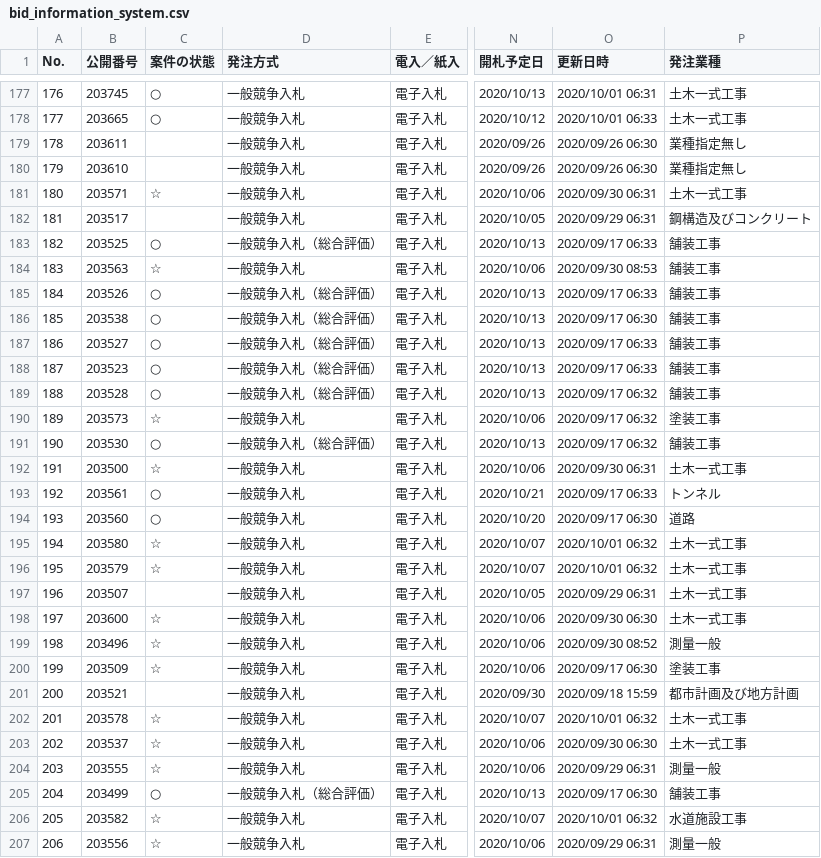
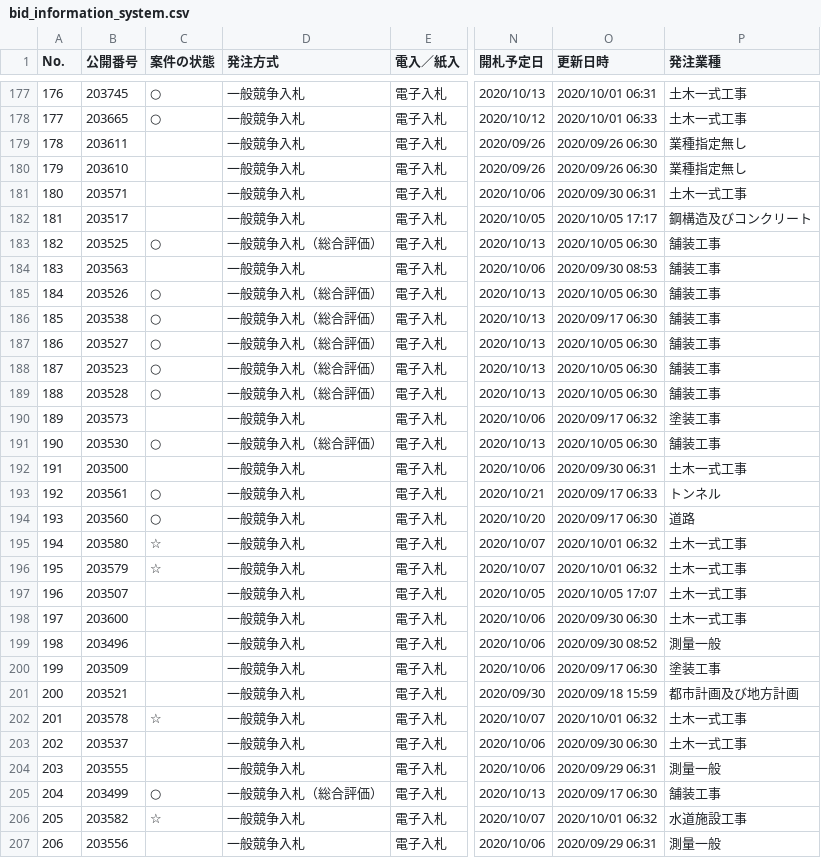
Before and after one commit to wakayama-pref-org/bid_information_system, a CSV file: csv/bid_information_system.csv, drawn as a sheet; only a part is shown, gaps mark what is left out; the diff covers the shown part only; the diff names each change by its address in the sheet, - before the commit and + after, or states it on an @@ line.

```diff
--- a/csv/bid_information_system.csv
+++ b/csv/bid_information_system.csv
-C181 (案件の状態): ☆
+C181 (案件の状態): (empty)
-O182 (更新日時): 2020/09/29 06:31
+O182 (更新日時): 2020/10/05 17:17
-O183 (更新日時): 2020/09/17 06:33
+O183 (更新日時): 2020/10/05 06:30
-C184 (案件の状態): ☆
+C184 (案件の状態): (empty)
-O185 (更新日時): 2020/09/17 06:33
+O185 (更新日時): 2020/10/05 06:30
-O187:O188 (更新日時): 2020/09/17 06:33
+O187:O188 (更新日時): 2020/10/05 06:30
-O189 (更新日時): 2020/09/17 06:32
+O189 (更新日時): 2020/10/05 06:30
-C190 (案件の状態): ☆
+C190 (案件の状態): (empty)
-O191 (更新日時): 2020/09/17 06:32
+O191 (更新日時): 2020/10/05 06:30
-C192 (案件の状態): ☆
+C192 (案件の状態): (empty)
-O197 (更新日時): 2020/09/29 06:31
+O197 (更新日時): 2020/10/05 17:07
-C198:C200 (案件の状態): ☆
+C198:C200 (案件の状態): (empty)
-C203:C204 (案件の状態): ☆
+C203:C204 (案件の状態): (empty)
-C207 (案件の状態): ☆
+C207 (案件の状態): (empty)
```
Also changed, not shown: 85 edited cells elsewhere in this file, 1 other file.
